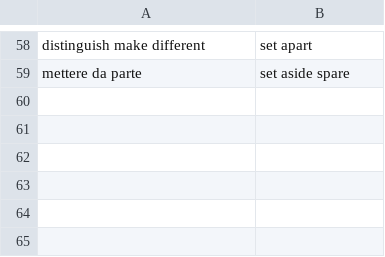
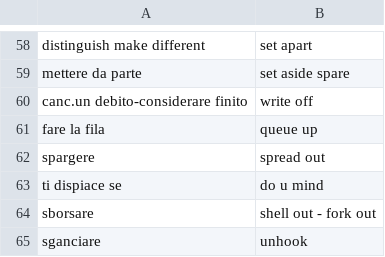
Before and after one commit to Chiquadro841/english_app, a CSV file: miscellaneous.csv, drawn as a sheet; only a part is shown, gaps mark what is left out.

Commit message:
Update miscellaneous.csv

```diff
--- a/miscellaneous.csv
+++ b/miscellaneous.csv
@@ -59 +59,7 @@ distinguish make different,set apart
 mettere da parte,set aside spare
+canc.un debito-considerare finito,write off
+fare la fila,queue up
+spargere,spread out
+ti dispiace se,do u mind
+sborsare,shell out - fork out
+sganciare, unhook
```
